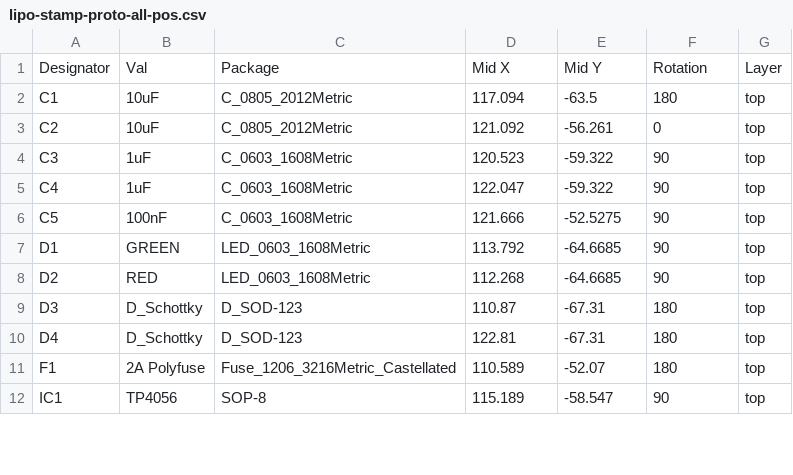
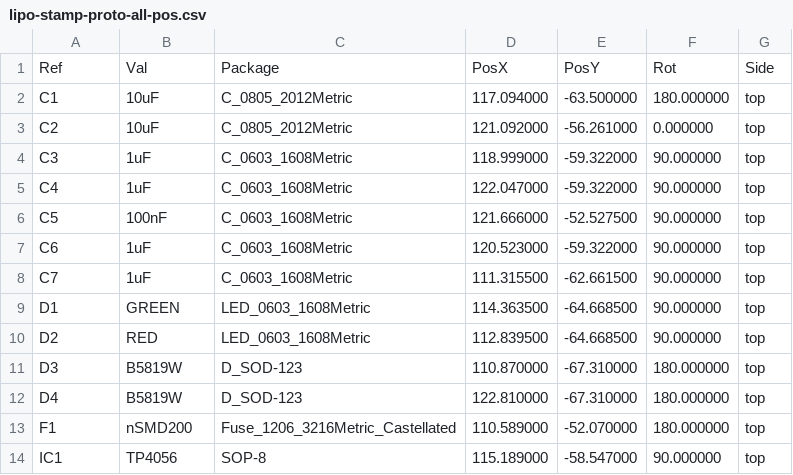
Before and after one commit to jamesmunns/lipo-stamp, a CSV file: fabrication/stamp-v0_3_0/lipo-stamp-proto-all-pos.csv, drawn as a sheet; only a part is shown; the diff covers the shown part only.

```diff
--- a/fabrication/stamp-v0_3_0/lipo-stamp-proto-all-pos.csv
+++ b/fabrication/stamp-v0_3_0/lipo-stamp-proto-all-pos.csv
@@ -1,12 +1,14 @@
-Designator,Val,Package,Mid X,Mid Y,Rotation,Layer
-C1,10uF,C_0805_2012Metric,117.094,-63.5,180,top
-C2,10uF,C_0805_2012Metric,121.092,-56.261,0,top
-C3,1uF,C_0603_1608Metric,120.523,-59.322,90,top
-C4,1uF,C_0603_1608Metric,122.047,-59.322,90,top
-C5,100nF,C_0603_1608Metric,121.666,-52.5275,90,top
-D1,GREEN,LED_0603_1608Metric,113.792,-64.6685,90,top
-D2,RED,LED_0603_1608Metric,112.268,-64.6685,90,top
-D3,D_Schottky,D_SOD-123,110.87,-67.31,180,top
-D4,D_Schottky,D_SOD-123,122.81,-67.31,180,top
-F1,2A Polyfuse,Fuse_1206_3216Metric_Castellated,110.589,-52.07,180,top
-IC1,TP4056,SOP-8,115.189,-58.547,90,top
+Ref,Val,Package,PosX,PosY,Rot,Side
+"C1","10uF","C_0805_2012Metric",117.094000,-63.500000,180.000000,top
+"C2","10uF","C_0805_2012Metric",121.092000,-56.261000,0.000000,top
+"C3","1uF","C_0603_1608Metric",118.999000,-59.322000,90.000000,top
+"C4","1uF","C_0603_1608Metric",122.047000,-59.322000,90.000000,top
+"C5","100nF","C_0603_1608Metric",121.666000,-52.527500,90.000000,top
+"C6","1uF","C_0603_1608Metric",120.523000,-59.322000,90.000000,top
+"C7","1uF","C_0603_1608Metric",111.315500,-62.661500,90.000000,top
+"D1","GREEN","LED_0603_1608Metric",114.363500,-64.668500,90.000000,top
+"D2","RED","LED_0603_1608Metric",112.839500,-64.668500,90.000000,top
+"D3","B5819W","D_SOD-123",110.870000,-67.310000,180.000000,top
+"D4","B5819W","D_SOD-123",122.810000,-67.310000,180.000000,top
+"F1","nSMD200","Fuse_1206_3216Metric_Castellated",110.589000,-52.070000,180.000000,top
+"IC1","TP4056","SOP-8",115.189000,-58.547000,90.000000,top
```
Also changed, not shown: 30 edited cells elsewhere in this file, fabrication/stamp-panel2-v0_3_0/panel2-all-pos.csv, fabrication/stamp-v0_3_0/lipo-stamp-proto-bom.csv, 41 other files.
